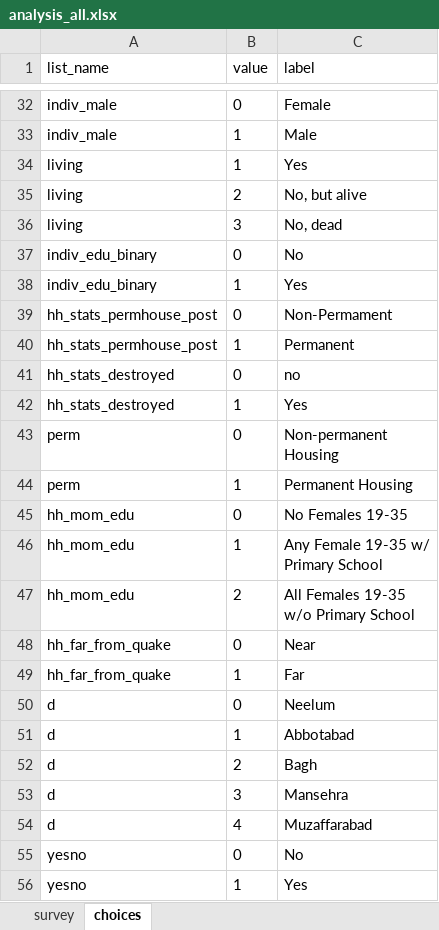
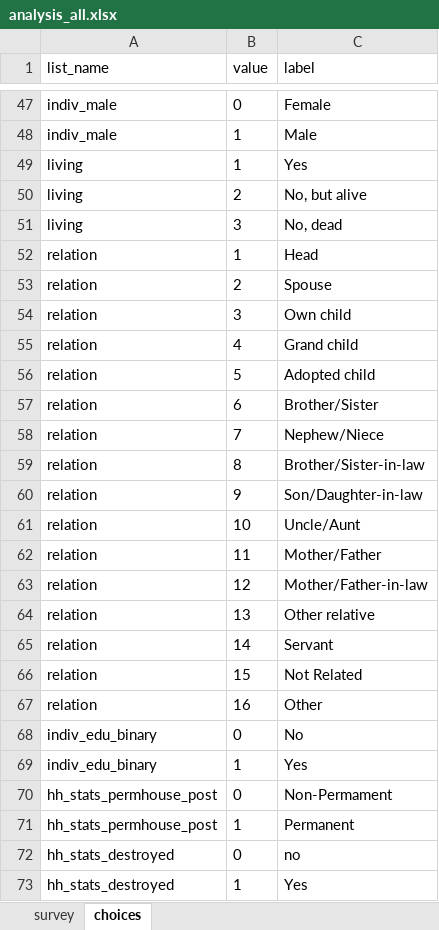
Before and after one commit to bbdaniels/earthquake-children, an Excel workbook: data/analysis_all.xlsx, sheet choices, drawn as a sheet; only a part is shown, gaps mark what is left out; the shorter side is filled out with more unchanged rows; values as stored, in another font and other column widths than the file's, no borders; the diff covers the shown part only; the diff names each change by its address in the sheet, - before the commit and + after, or states it on an @@ line.

```diff
--- a/data/analysis_all.xlsx (sheet choices)
+++ b/data/analysis_all.xlsx (sheet choices)
+row 52: relation | 1 | Head
+row 53: relation | 2 | Spouse
+row 54: relation | 3 | Own child
+row 55: relation | 4 | Grand child
+row 56: relation | 5 | Adopted child
+row 57: relation | 6 | Brother/Sister
+row 58: relation | 7 | Nephew/Niece
+row 59: relation | 8 | Brother/Sister-in-law
+row 60: relation | 9 | Son/Daughter-in-law
+row 61: relation | 10 | Uncle/Aunt
+row 62: relation | 11 | Mother/Father
+row 63: relation | 12 | Mother/Father-in-law
+row 64: relation | 13 | Other relative
+row 65: relation | 14 | Servant
+row 66: relation | 15 | Not Related
+row 67: relation | 16 | Other
```
Also changed, not shown: 15 added rows elsewhere in this sheet, sheet survey, data/analysis_children.xlsx, data/analysis_hh.xlsx, 8 other files.
